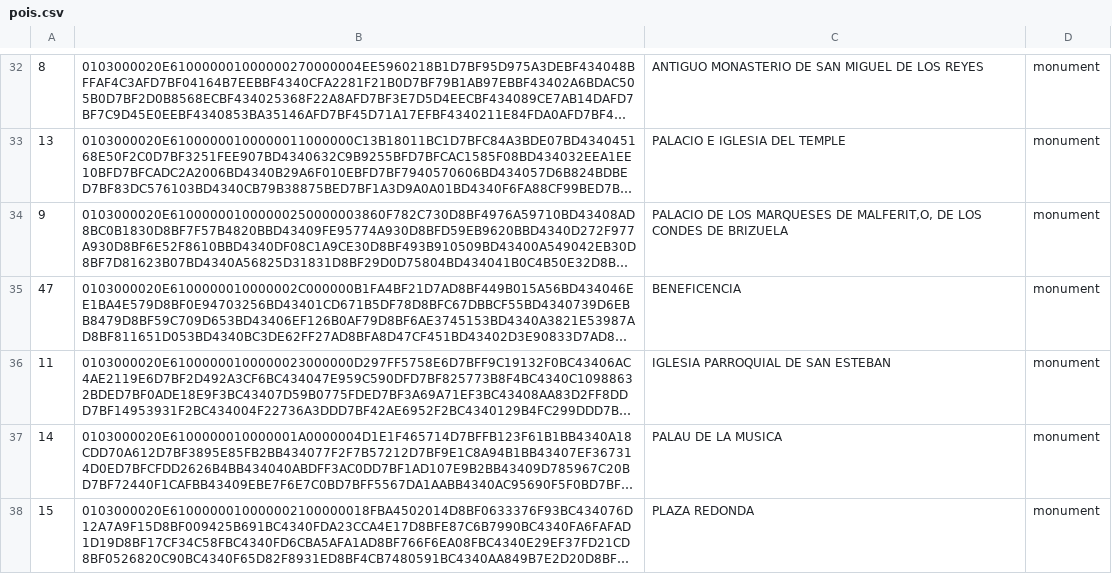
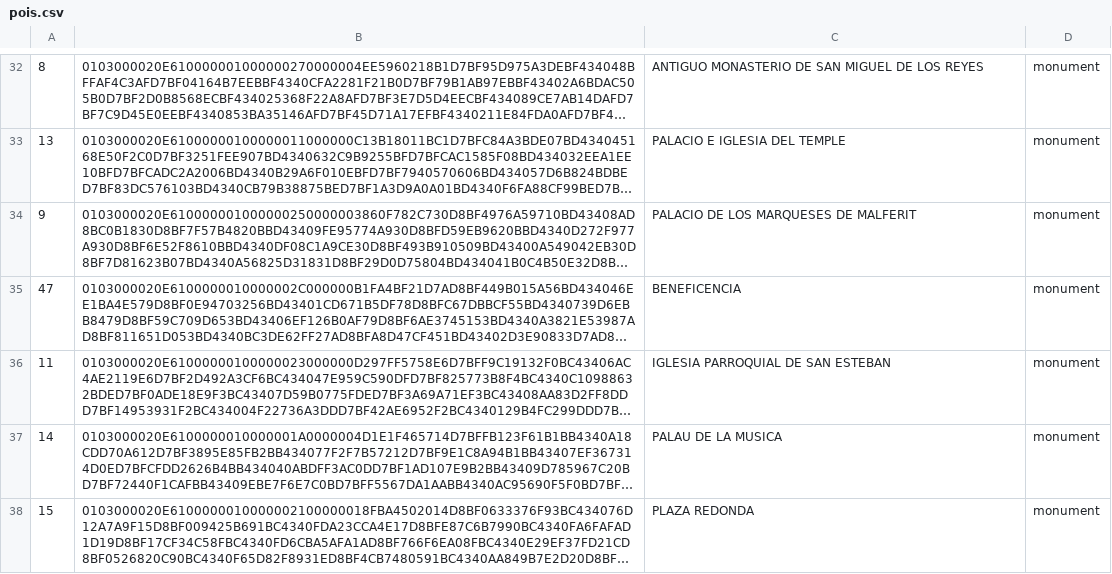
Before and after one commit to ESArch/TFGDiego, a CSV file: pois.csv, drawn as a sheet; only a part is shown, gaps mark what is left out; long unchanged cells end in …; the diff names each change by its address in the sheet, - before the commit and + after, or states it on an @@ line.

```diff
--- a/pois.csv
+++ b/pois.csv
-C34: …MARQUESES DE MALFERIT,O, DE LOS CONDES DE BRIZUELA
+C34: …MARQUESES DE MALFERIT
```
Also changed, not shown: 1 other file.
